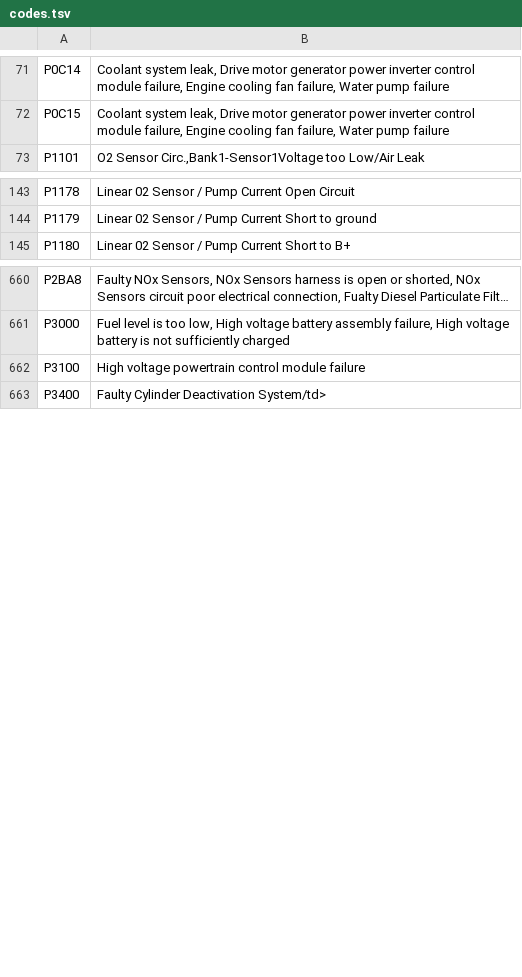
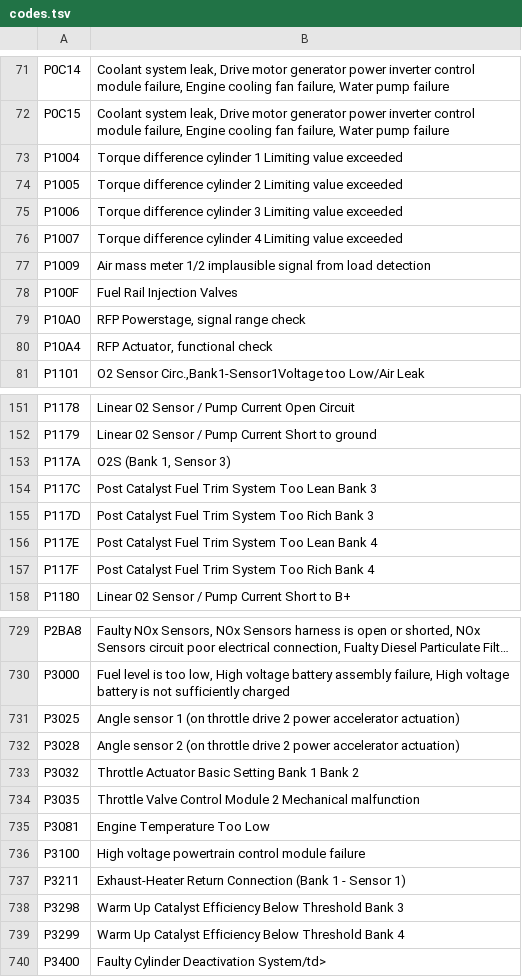
Before and after one commit to autodiag2/database, a TSV file: data/car/audi/codes.tsv, drawn as a sheet; only a part is shown, gaps mark what is left out; long unchanged cells end in …; the diff covers the shown part only; the diff names each change by its address in the sheet, - before the commit and + after, or states it on an @@ line.

```diff
--- a/data/car/audi/codes.tsv
+++ b/data/car/audi/codes.tsv
+row 73: P1004 | Torque difference cylinder 1 Limiting value exceeded
+row 74: P1005 | Torque difference cylinder 2 Limiting value exceeded
+row 75: P1006 | Torque difference cylinder 3 Limiting value exceeded
+row 76: P1007 | Torque difference cylinder 4 Limiting value exceeded
+row 77: P1009 | Air mass meter 1/2 implausible signal from load detection
+row 78: P100F | Fuel Rail Injection Valves
+row 79: P10A0 | RFP Powerstage, signal range check
+row 80: P10A4 | RFP Actuator, functional check
+row 153: P117A | O2S (Bank 1, Sensor 3)
+row 154: P117C | Post Catalyst Fuel Trim System Too Lean Bank 3
+row 155: P117D | Post Catalyst Fuel Trim System Too Rich Bank 3
+row 156: P117E | Post Catalyst Fuel Trim System Too Lean Bank 4
+row 157: P117F | Post Catalyst Fuel Trim System Too Rich Bank 4
+row 731: P3025 | Angle sensor 1 (on throttle drive 2 power accelerator actuation)
+row 732: P3028 | Angle sensor 2 (on throttle drive 2 power accelerator actuation)
+row 733: P3032 | Throttle Actuator Basic Setting Bank 1 Bank 2
+row 734: P3035 | Throttle Valve Control Module 2 Mechanical malfunction
+row 735: P3081 | Engine Temperature Too Low
+row 737: P3211 | Exhaust-Heater Return Connection (Bank 1 - Sensor 1)
+row 738: P3298 | Warm Up Catalyst Efficiency Below Threshold Bank 3
+row 739: P3299 | Warm Up Catalyst Efficiency Below Threshold Bank 4
```
Also changed, not shown: 61 added rows elsewhere in this file.
